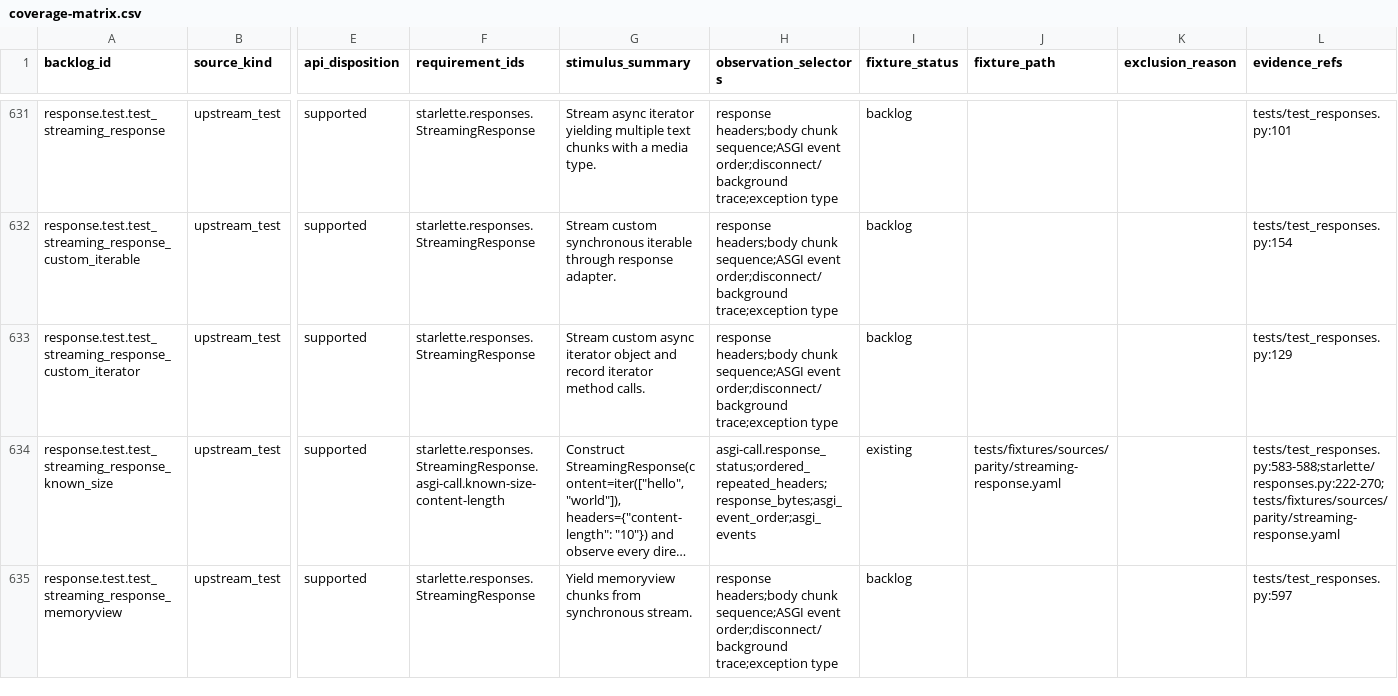
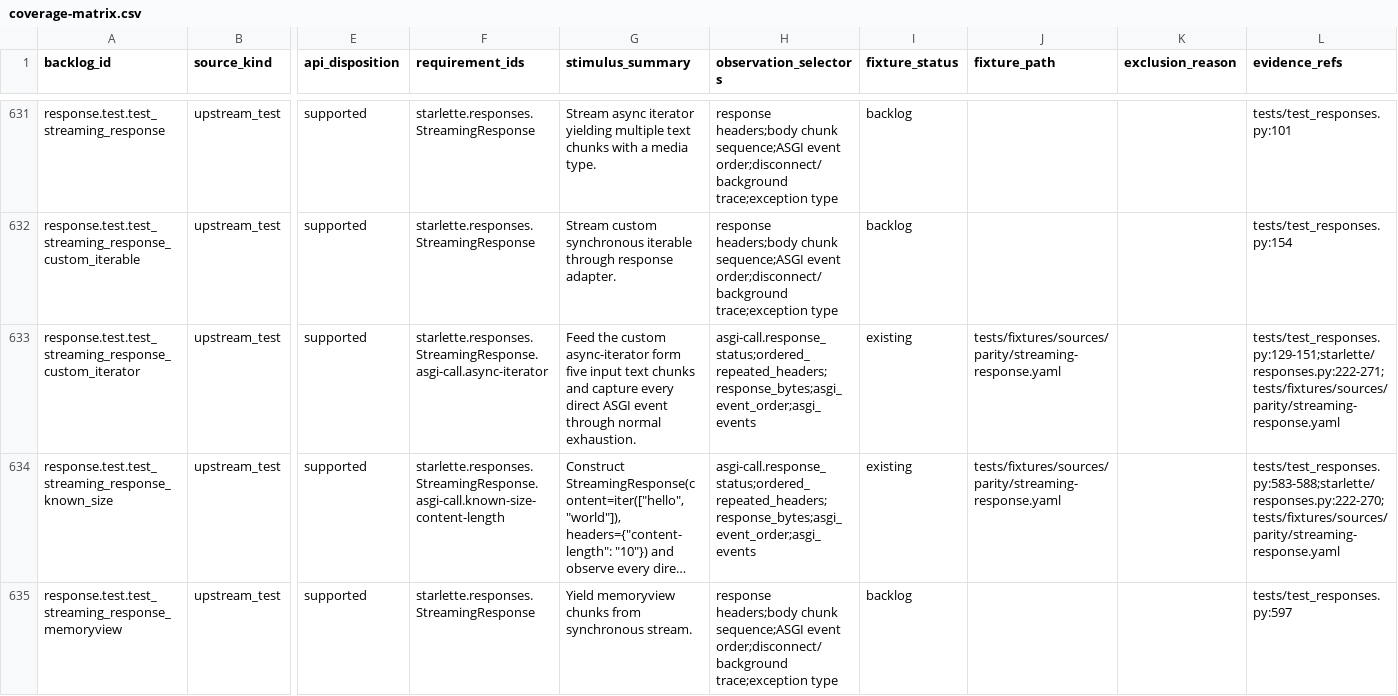
Before and after one commit to appunni-m/starlette-rs, a CSV file: docs/atlas/coverage-matrix.csv, drawn as a sheet; only a part is shown, gaps mark what is left out; long unchanged cells end in …; the diff names each change by its address in the sheet, - before the commit and + after, or states it on an @@ line.

```diff
--- a/docs/atlas/coverage-matrix.csv
+++ b/docs/atlas/coverage-matrix.csv
-F633 (requirement_ids): starlette.responses.StreamingResponse
+F633 (requirement_ids): starlette.responses.StreamingResponse.asgi-call.async-iterator
-G633 (stimulus_summary): Stream custom async iterator object and record iterator method calls.
+G633 (stimulus_summary): Feed the custom async-iterator form five input text chunks and capture every direct ASGI event through normal exhaustion.
-H633 (observation_selectors): response headers;body chunk sequence;ASGI event order;disconnect/background trace;exception type
+H633 (observation_selectors): asgi-call.response_status;ordered_repeated_headers;response_bytes;asgi_event_order;asgi_events
-I633 (fixture_status): backlog
+I633 (fixture_status): existing
-J633 (fixture_path): (empty)
+J633 (fixture_path): tests/fixtures/sources/parity/streaming-response.yaml
-L633 (evidence_refs): tests/test_responses.py:129
+L633 (evidence_refs): tests/test_responses.py:129-151;starlette/responses.py:222-271;tests/fixtures/sources/parity/streaming-response.yaml
```
Also changed, not shown: docs/atlas/fixture-backlog.csv, docs/atlas/reviews/request-response-fixtures.csv, 19 other files.
